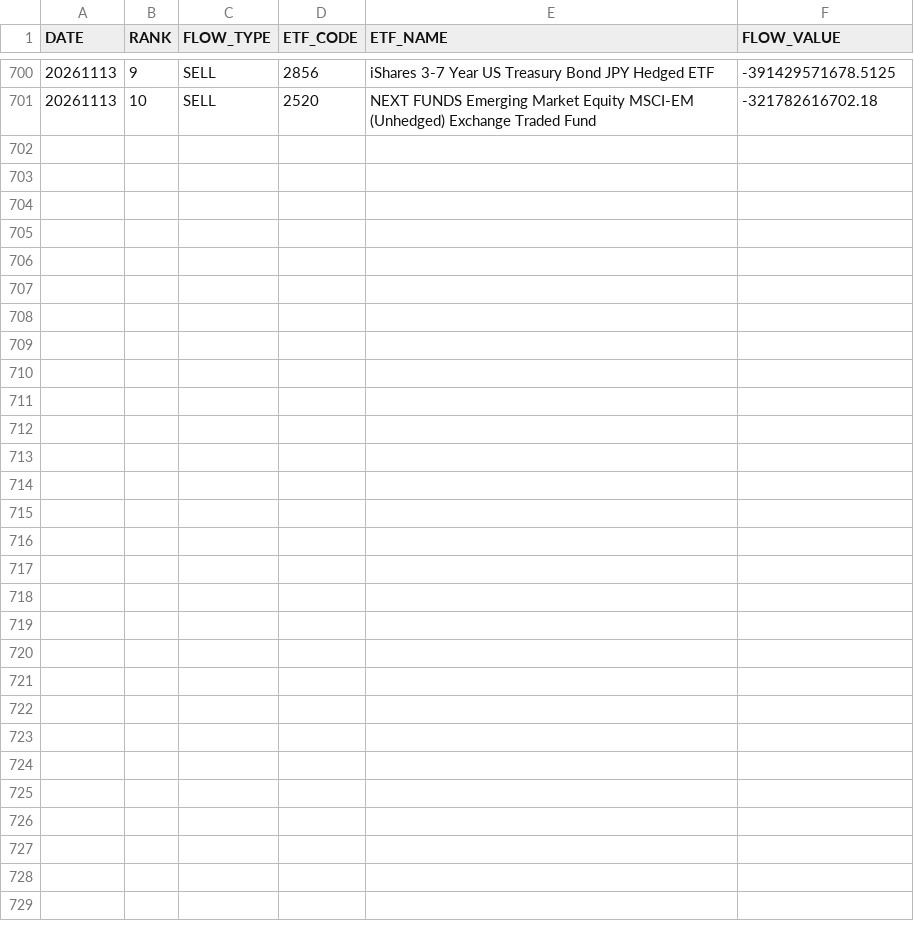
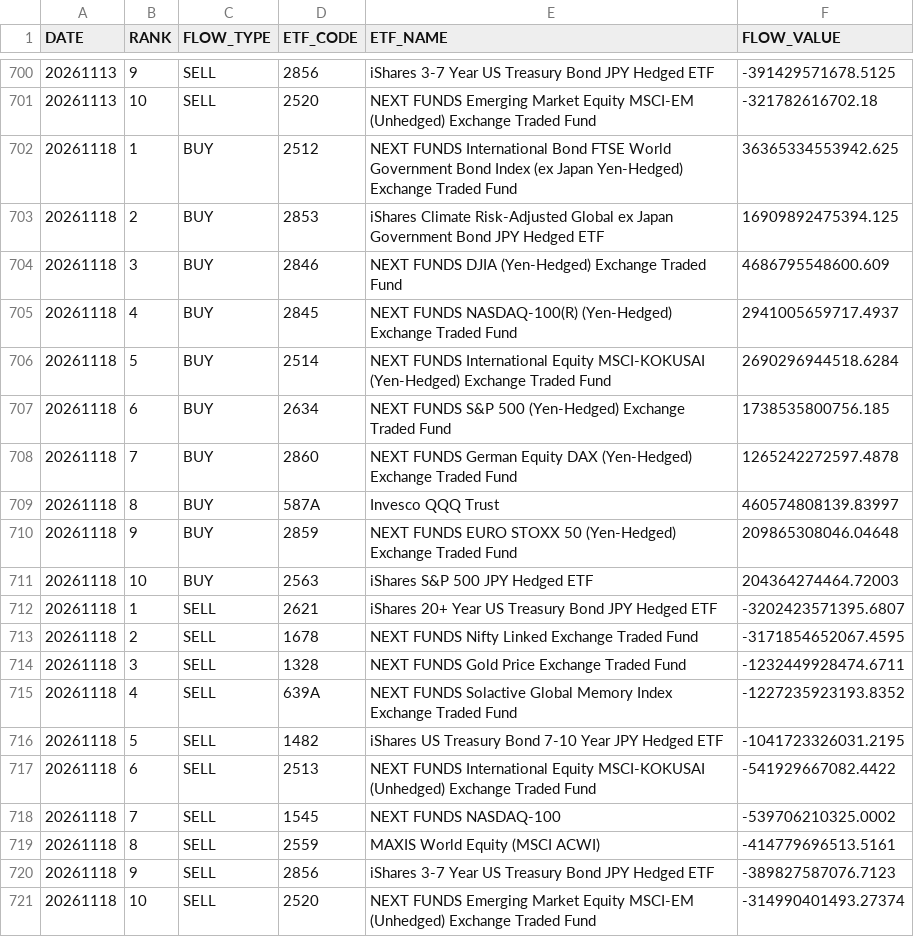
Before and after one commit to iamcoolkimo-source/ETF_Intelligence_Dashboard, a CSV file: docs/data/ETF_NET_FLOW_TOP10.csv, drawn as a sheet; only a part is shown, gaps mark what is left out; the diff names each change by its address in the sheet, - before the commit and + after, or states it on an @@ line.

```diff
--- a/docs/data/ETF_NET_FLOW_TOP10.csv
+++ b/docs/data/ETF_NET_FLOW_TOP10.csv
+row 702: 20261118 | 1 | BUY | 2512 | NEXT FUNDS International Bond FTSE World Government Bond Index (ex Japan Yen-Hedged) Exchange Traded Fund | 36365334553942.625
+row 703: 20261118 | 2 | BUY | 2853 | iShares Climate Risk-Adjusted Global ex Japan Government Bond JPY Hedged ETF | 16909892475394.125
+row 704: 20261118 | 3 | BUY | 2846 | NEXT FUNDS DJIA (Yen-Hedged) Exchange Traded Fund | 4686795548600.609
+row 705: 20261118 | 4 | BUY | 2845 | NEXT FUNDS NASDAQ-100(R) (Yen-Hedged) Exchange Traded Fund | 2941005659717.4937
+row 706: 20261118 | 5 | BUY | 2514 | NEXT FUNDS International Equity MSCI-KOKUSAI (Yen-Hedged) Exchange Traded Fund | 2690296944518.6284
+row 707: 20261118 | 6 | BUY | 2634 | NEXT FUNDS S&P 500 (Yen-Hedged) Exchange Traded Fund | 1738535800756.185
+row 708: 20261118 | 7 | BUY | 2860 | NEXT FUNDS German Equity DAX (Yen-Hedged) Exchange Traded Fund | 1265242272597.4878
+row 709: 20261118 | 8 | BUY | 587A | Invesco QQQ Trust | 460574808139.83997
+row 710: 20261118 | 9 | BUY | 2859 | NEXT FUNDS EURO STOXX 50 (Yen-Hedged) Exchange Traded Fund | 209865308046.04648
+row 711: 20261118 | 10 | BUY | 2563 | iShares S&P 500 JPY Hedged ETF | 204364274464.72003
+row 712: 20261118 | 1 | SELL | 2621 | iShares 20+ Year US Treasury Bond JPY Hedged ETF | -3202423571395.6807
+row 713: 20261118 | 2 | SELL | 1678 | NEXT FUNDS Nifty Linked Exchange Traded Fund | -3171854652067.4595
+row 714: 20261118 | 3 | SELL | 1328 | NEXT FUNDS Gold Price Exchange Traded Fund | -1232449928474.6711
+row 715: 20261118 | 4 | SELL | 639A | NEXT FUNDS Solactive Global Memory Index Exchange Traded Fund | -1227235923193.8352
+row 716: 20261118 | 5 | SELL | 1482 | iShares US Treasury Bond 7-10 Year JPY Hedged ETF | -1041723326031.2195
+row 717: 20261118 | 6 | SELL | 2513 | NEXT FUNDS International Equity MSCI-KOKUSAI (Unhedged) Exchange Traded Fund | -541929667082.4422
+row 718: 20261118 | 7 | SELL | 1545 | NEXT FUNDS NASDAQ-100 | -539706210325.0002
+row 719: 20261118 | 8 | SELL | 2559 | MAXIS World Equity (MSCI ACWI) | -414779696513.5161
+row 720: 20261118 | 9 | SELL | 2856 | iShares 3-7 Year US Treasury Bond JPY Hedged ETF | -389827587076.7123
+row 721: 20261118 | 10 | SELL | 2520 | NEXT FUNDS Emerging Market Equity MSCI-EM (Unhedged) Exchange Traded Fund | -314990401493.27374
```
Also changed, not shown: docs/data/ETF_ACCUMULATION_RANKING.csv, docs/data/ETF_BUY_SELL_RANKING.csv, 3 other files.
